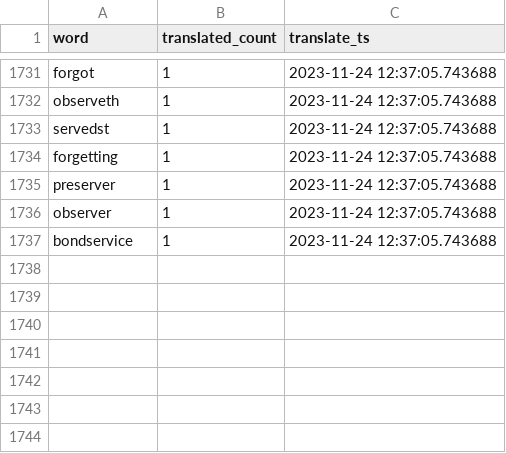
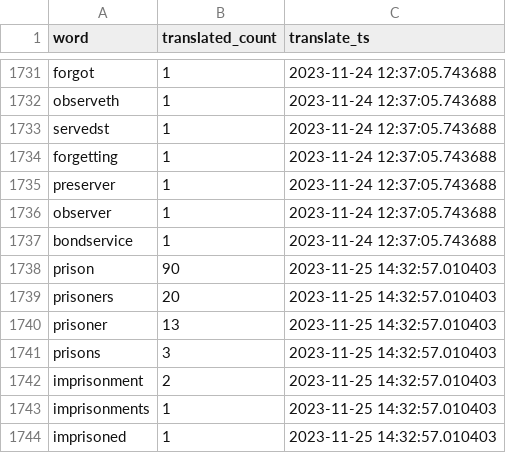
Before and after one commit to TraxData313/KJV-BG-translation, a CSV file: logs/word_change_log_file.csv, drawn as a sheet; only a part is shown, gaps mark what is left out.

```diff
--- a/logs/word_change_log_file.csv
+++ b/logs/word_change_log_file.csv
@@ -1737 +1737,8 @@ observer,1,2023-11-24 12:37:05.743688
 bondservice,1,2023-11-24 12:37:05.743688
+prison,90,2023-11-25 14:32:57.010403
+prisoners,20,2023-11-25 14:32:57.010403
+prisoner,13,2023-11-25 14:32:57.010403
+prisons,3,2023-11-25 14:32:57.010403
+imprisonment,2,2023-11-25 14:32:57.010403
+imprisonments,1,2023-11-25 14:32:57.010403
+imprisoned,1,2023-11-25 14:32:57.010403
```
Also changed, not shown: 6 other files.
